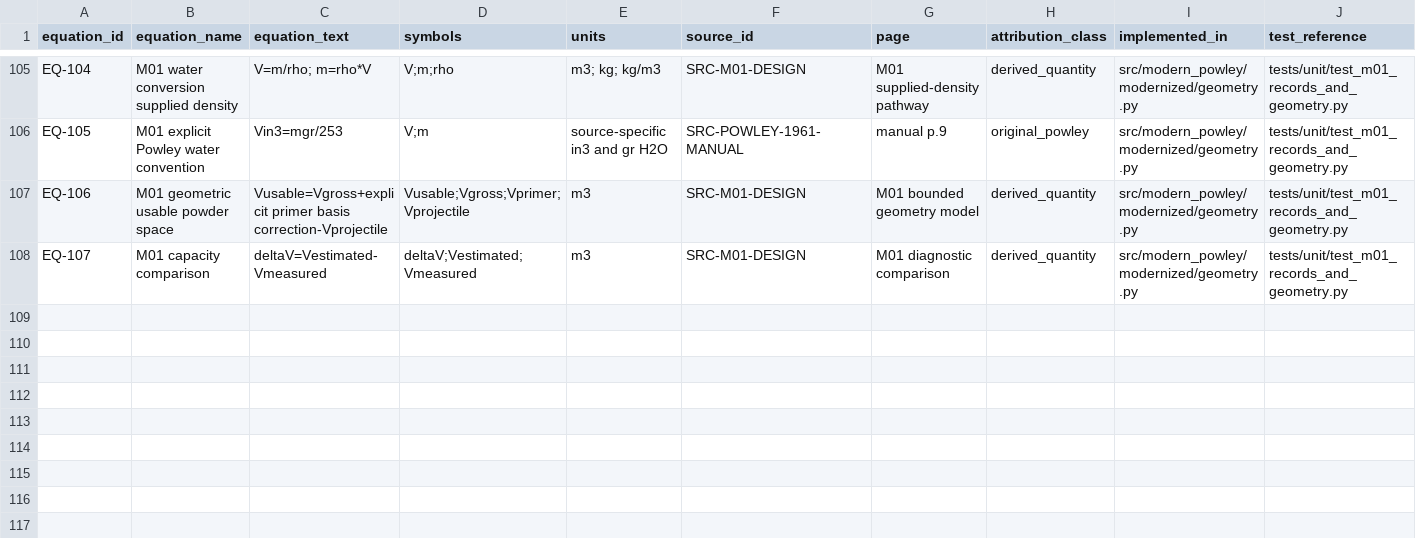
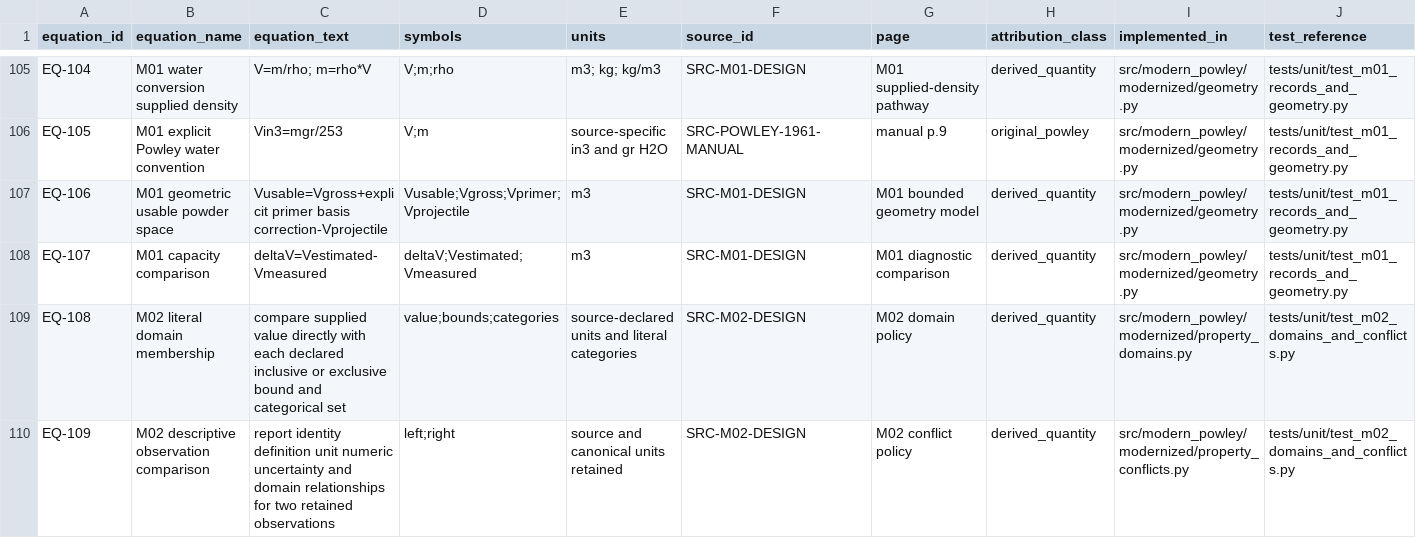
Before and after one commit to ReevesJustin/ModernPowley, a CSV file: docs/provenance/equation_ledger.csv, drawn as a sheet; only a part is shown, gaps mark what is left out; rows hold the shown columns only; the diff names each change by its address in the sheet, - before the commit and + after, or states it on an @@ line.

Commit message:
feat: implement M02 powder property records

```diff
--- a/docs/provenance/equation_ledger.csv
+++ b/docs/provenance/equation_ledger.csv
+row 109: EQ-108 | M02 literal domain membership | compare supplied value directly with each declared inclusive or exclusive bound and categorical set | value;bounds;categories | source-declared units and literal categories | SRC-M02-DESIGN | M02 domain policy | derived_quantity | src/modern_powley/modernized/property_domains.py | tests/unit/test_m02_domains_and_conflicts.py
+row 110: EQ-109 | M02 descriptive observation comparison | report identity definition unit numeric uncertainty and domain relationships for two retained observations | left;right | source and canonical units retained | SRC-M02-DESIGN | M02 conflict policy | derived_quantity | src/modern_powley/modernized/property_conflicts.py | tests/unit/test_m02_domains_and_conflicts.py
```
Also changed, not shown: reference/source_ledger.csv, 28 other files.
